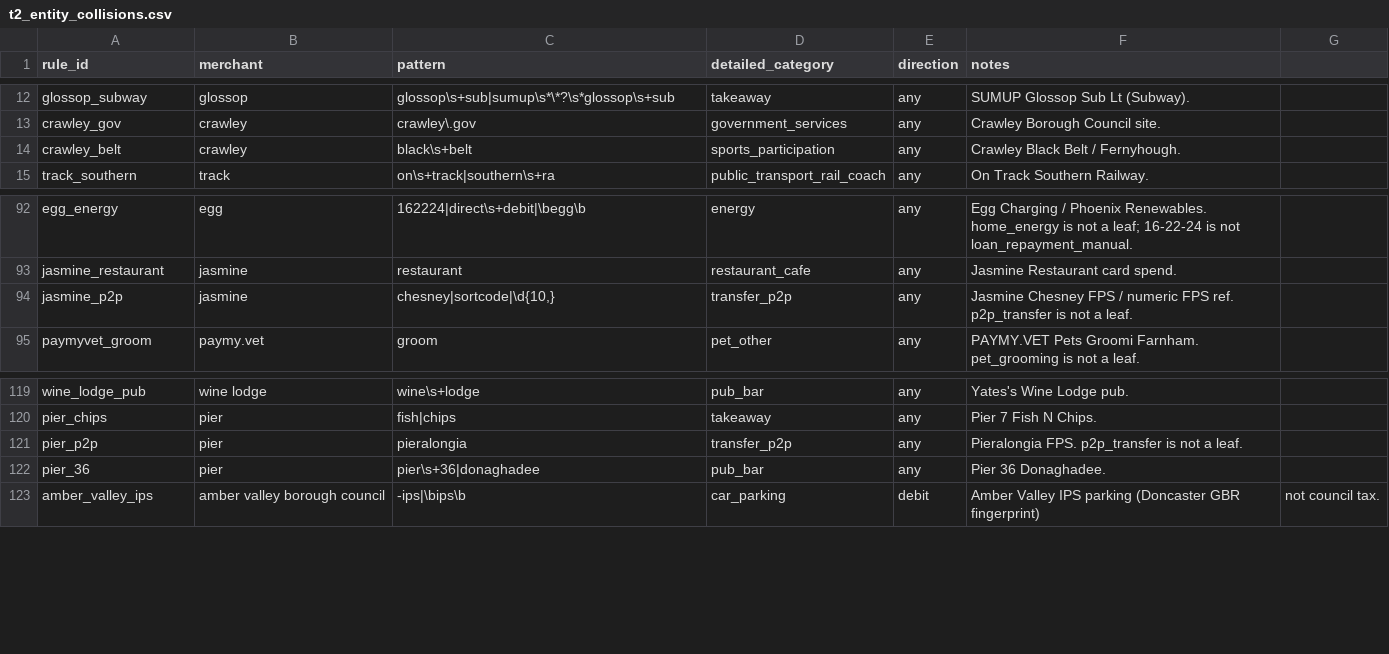
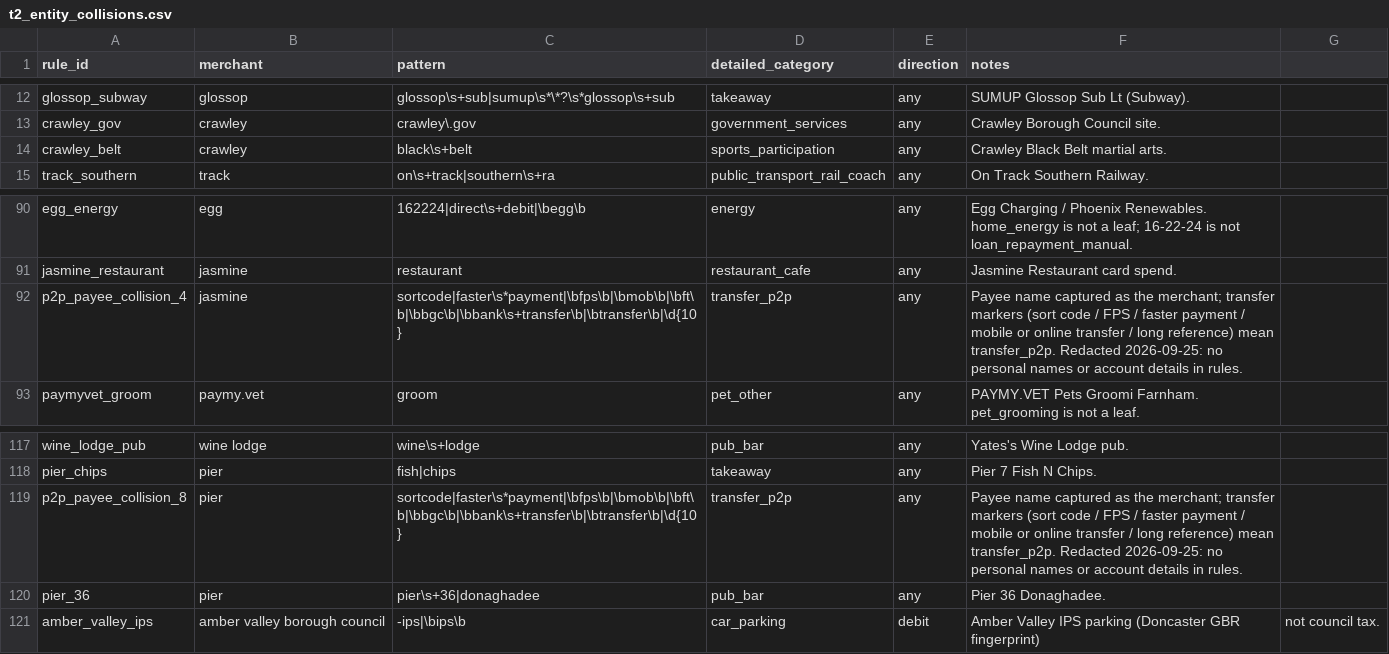
Before and after one commit to JoinRaylo/raylo-transaction-categorisation, a CSV file: taxonomy/rules/t2_entity_collisions.csv, drawn as a sheet; only a part is shown, gaps mark what is left out; the diff covers the shown part only.

```diff
--- a/taxonomy/rules/t2_entity_collisions.csv
+++ b/taxonomy/rules/t2_entity_collisions.csv
@@ -13,3 +13,3 @@ glossop_subway,glossop,glossop\s+sub|sumup\s*\*?\s*glossop\s+sub,takeaway,any,SU
 crawley_gov,crawley,crawley\.gov,government_services,any,Crawley Borough Council site.
-crawley_belt,crawley,black\s+belt,sports_participation,any,Crawley Black Belt / Fernyhough.
+crawley_belt,crawley,black\s+belt,sports_participation,any,"Crawley Black Belt martial arts."
 track_southern,track,on\s+track|southern\s+ra,public_transport_rail_coach,any,On Track Southern Railway.
@@ -93,3 +91,3 @@ egg_energy,egg,162224|direct\s+debit|\begg\b,energy,any,Egg Charging / Phoenix R
 jasmine_restaurant,jasmine,restaurant,restaurant_cafe,any,Jasmine Restaurant card spend.
-jasmine_p2p,jasmine,"chesney|sortcode|\d{10,}",transfer_p2p,any,Jasmine Chesney FPS / numeric FPS ref. p2p_transfer is not a leaf.
+p2p_payee_collision_4,jasmine,sortcode|faster\s*payment|\bfps\b|\bmob\b|\bft\b|\bbgc\b|\bbank\s+transfer\b|\btransfer\b|\d{10},transfer_p2p,any,"Payee name captured as the merchant; transfer markers (sort code / FPS / faster payment / mobile or online transfer / long reference) mean transfer_p2p. Redacted 2026-09-25: no personal names or account details in rules."
 paymyvet_groom,paymy.vet,groom,pet_other,any,PAYMY.VET Pets Groomi Farnham. pet_grooming is not a leaf.
@@ -120,3 +118,3 @@ wine_lodge_pub,wine lodge,wine\s+lodge,pub_bar,any,Yates's Wine Lodge pub.
 pier_chips,pier,fish|chips,takeaway,any,Pier 7 Fish N Chips.
-pier_p2p,pier,pieralongia,transfer_p2p,any,Pieralongia FPS. p2p_transfer is not a leaf.
+p2p_payee_collision_8,pier,sortcode|faster\s*payment|\bfps\b|\bmob\b|\bft\b|\bbgc\b|\bbank\s+transfer\b|\btransfer\b|\d{10},transfer_p2p,any,"Payee name captured as the merchant; transfer markers (sort code / FPS / faster payment / mobile or online transfer / long reference) mean transfer_p2p. Redacted 2026-09-25: no personal names or account details in rules."
 pier_36,pier,pier\s+36|donaghadee,pub_bar,any,Pier 36 Donaghadee.
```
Also changed, not shown: 2 removed rows and 25 edited cells elsewhere in this file, 2 other files.
